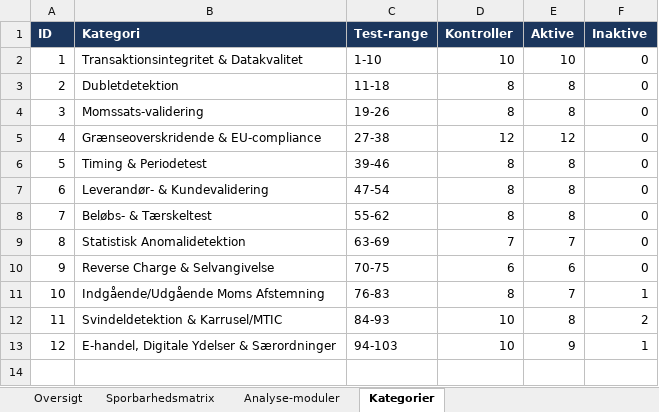
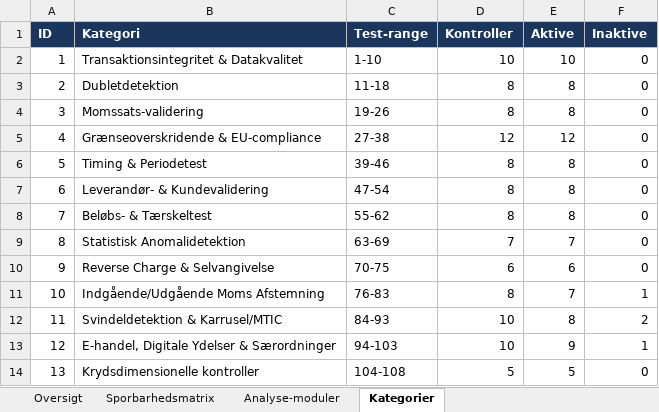
Before and after one commit to Bal1979/vat-analytics-app, an Excel workbook: docs/VAT-Analytics_Regel-sporbarhedsmatrix.xlsx, sheet Kategorier, drawn as a sheet; values as stored, in another font and other column widths than the file's, no borders; the diff names each change by its address in the sheet, - before the commit and + after, or states it on an @@ line.

```diff
--- a/docs/VAT-Analytics_Regel-sporbarhedsmatrix.xlsx (sheet Kategorier)
+++ b/docs/VAT-Analytics_Regel-sporbarhedsmatrix.xlsx (sheet Kategorier)
+row 14: 13 | Krydsdimensionelle kontroller | 104-108 | 5 | 5 | 0
```
Also changed, not shown: sheet Sporbarhedsmatrix, sheet Oversigt, sheet Analyse-moduler, 30 other files.
